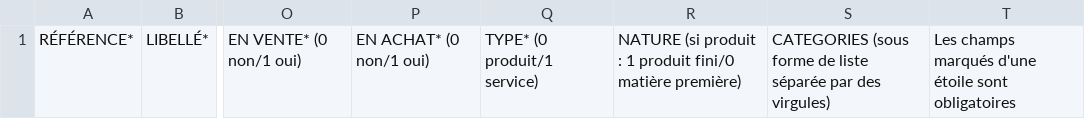
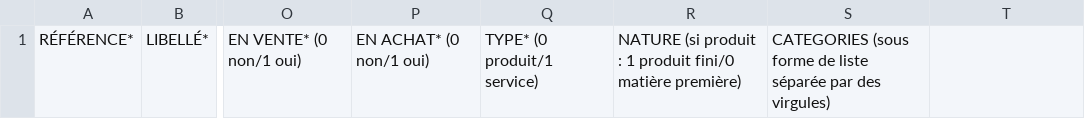
Before and after one commit to csalvador/dolibarr, a CSV file: scripts/products/import-products-template.csv, drawn as a sheet; only a part is shown, gaps mark what is left out; the diff names each change by its address in the sheet, - before the commit and + after, or states it on an @@ line.

```diff
--- a/scripts/products/import-products-template.csv
+++ b/scripts/products/import-products-template.csv
-T1: Les champs marqués d'une étoile sont obligatoires
+T1: (empty)
```
Also changed, not shown: 1 other file.
